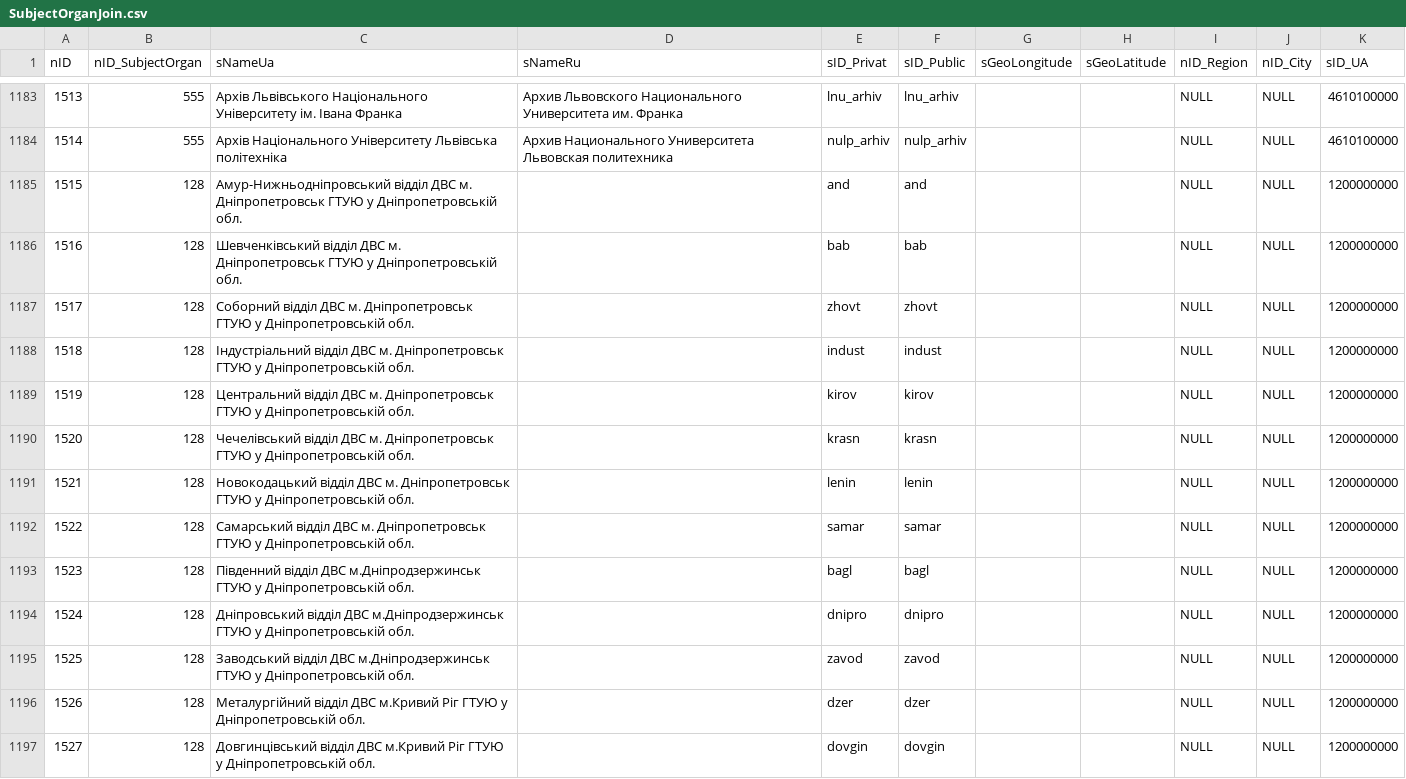
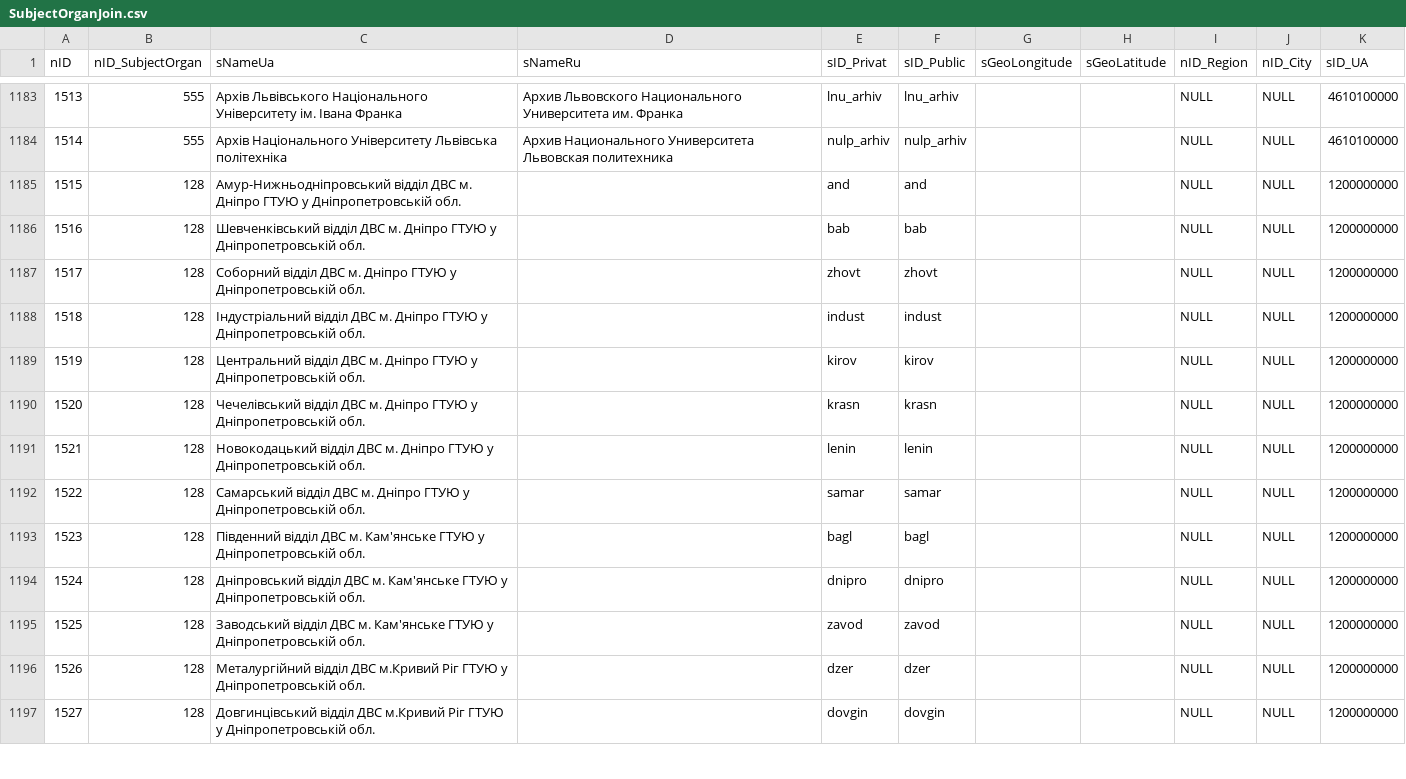
Before and after one commit to iGov-UA/i, a CSV file: wf-central/src/main/resources/data/SubjectOrganJoin.csv, drawn as a sheet; only a part is shown, gaps mark what is left out.

Commit message:
fix names DVS

```diff
--- a/wf-central/src/main/resources/data/SubjectOrganJoin.csv
+++ b/wf-central/src/main/resources/data/SubjectOrganJoin.csv
@@ -1184,13 +1184,13 @@ nID;nID_SubjectOrgan;sNameUa;sNameRu;sID_Privat;sID_Public;sGeoLongitude;sGeoLat
 1514;555;Архів Національного Університету Львівська політехніка;Архив Национального Университета Львовская политехника;nulp_arhiv;nulp_arhiv; ; ;NULL;NULL;4610100000
-1515;128;Амур-Нижньодніпровський відділ ДВС м. Дніпропетровськ ГТУЮ у Дніпропетровській обл.;;and;and; ; ;NULL;NULL;1200000000
-1516;128;Шевченківський відділ ДВС м. Дніпропетровськ ГТУЮ у Дніпропетровській обл.;;bab;bab; ; ;NULL;NULL;1200000000
-1517;128;Соборний відділ ДВС м. Дніпропетровськ ГТУЮ у Дніпропетровській обл.;;zhovt;zhovt; ; ;NULL;NULL;1200000000
-1518;128;Індустріальний відділ ДВС м. Дніпропетровськ ГТУЮ у Дніпропетровській обл.;;indust;indust; ; ;NULL;NULL;1200000000
-1519;128;Центральний відділ ДВС м. Дніпропетровськ ГТУЮ у Дніпропетровській обл.;;kirov;kirov; ; ;NULL;NULL;1200000000
-1520;128;Чечелівський відділ ДВС м. Дніпропетровськ ГТУЮ у Дніпропетровській обл.;;krasn;krasn; ; ;NULL;NULL;1200000000
-1521;128;Новокодацький відділ ДВС м. Дніпропетровськ ГТУЮ у Дніпропетровській обл.;;lenin;lenin; ; ;NULL;NULL;1200000000
-1522;128;Самарський відділ ДВС м. Дніпропетровськ ГТУЮ у Дніпропетровській обл.;;samar;samar; ; ;NULL;NULL;1200000000
-1523;128;Південний відділ ДВС м.Дніпродзержинськ ГТУЮ у Дніпропетровській обл.;;bagl;bagl; ; ;NULL;NULL;1200000000
-1524;128;Дніпровський відділ ДВС м.Дніпродзержинськ ГТУЮ у Дніпропетровській обл.;;dnipro;dnipro; ; ;NULL;NULL;1200000000
-1525;128;Заводський відділ ДВС м.Дніпродзержинськ ГТУЮ у Дніпропетровській обл.;;zavod;zavod; ; ;NULL;NULL;1200000000
+1515;128;Амур-Нижньодніпровський відділ ДВС м. Дніпро ГТУЮ у Дніпропетровській обл.;;and;and; ; ;NULL;NULL;1200000000
+1516;128;Шевченківський відділ ДВС м. Дніпро ГТУЮ у Дніпропетровській обл.;;bab;bab; ; ;NULL;NULL;1200000000
+1517;128;Соборний відділ ДВС м.  Дніпро ГТУЮ у Дніпропетровській обл.;;zhovt;zhovt; ; ;NULL;NULL;1200000000
+1518;128;Індустріальний відділ ДВС м.  Дніпро ГТУЮ у Дніпропетровській обл.;;indust;indust; ; ;NULL;NULL;1200000000
+1519;128;Центральний відділ ДВС м.  Дніпро ГТУЮ у Дніпропетровській обл.;;kirov;kirov; ; ;NULL;NULL;1200000000
+1520;128;Чечелівський відділ ДВС м.  Дніпро ГТУЮ у Дніпропетровській обл.;;krasn;krasn; ; ;NULL;NULL;1200000000
+1521;128;Новокодацький відділ ДВС м.  Дніпро ГТУЮ у Дніпропетровській обл.;;lenin;lenin; ; ;NULL;NULL;1200000000
+1522;128;Самарський відділ ДВС м.  Дніпро ГТУЮ у Дніпропетровській обл.;;samar;samar; ; ;NULL;NULL;1200000000
+1523;128;Південний відділ ДВС м. Кам'янське ГТУЮ у Дніпропетровській обл.;;bagl;bagl; ; ;NULL;NULL;1200000000
+1524;128;Дніпровський відділ ДВС м. Кам'янське ГТУЮ у Дніпропетровській обл.;;dnipro;dnipro; ; ;NULL;NULL;1200000000
+1525;128;Заводський відділ ДВС м. Кам'янське ГТУЮ у Дніпропетровській обл.;;zavod;zavod; ; ;NULL;NULL;1200000000
 1526;128;Металургійний відділ ДВС м.Кривий Ріг ГТУЮ у Дніпропетровській обл.;;dzer;dzer; ; ;NULL;NULL;1200000000
```
Also changed, not shown: 2 other files.
